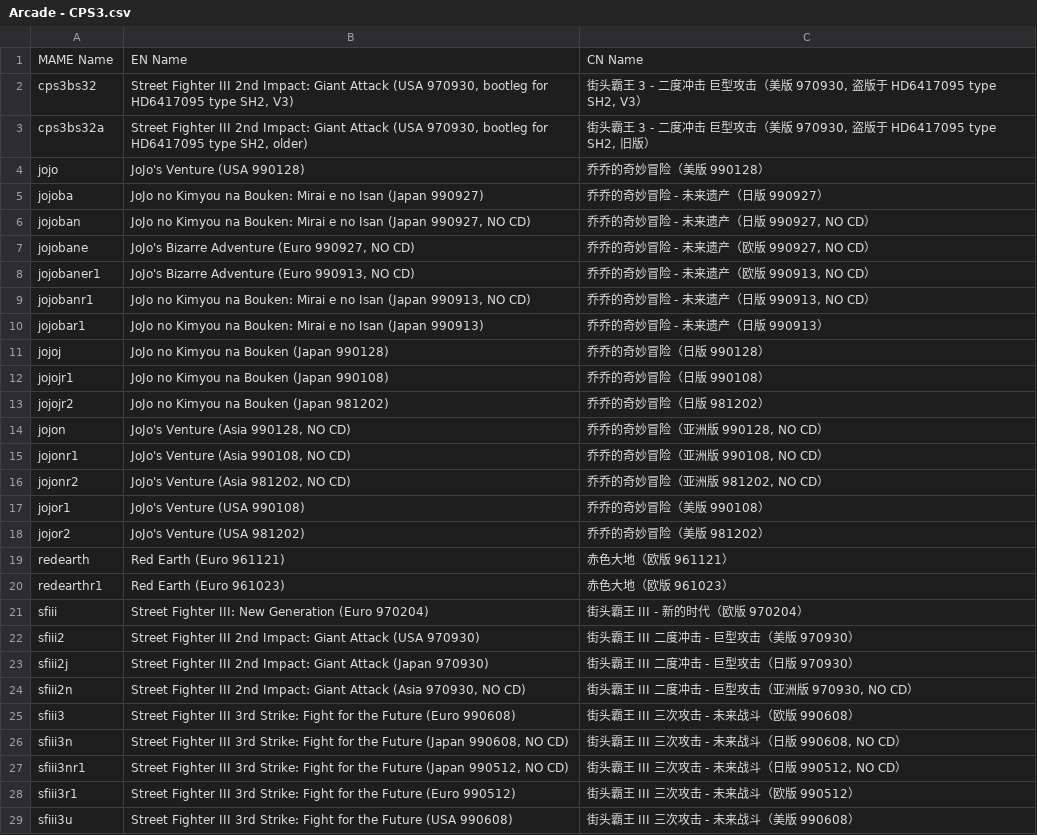
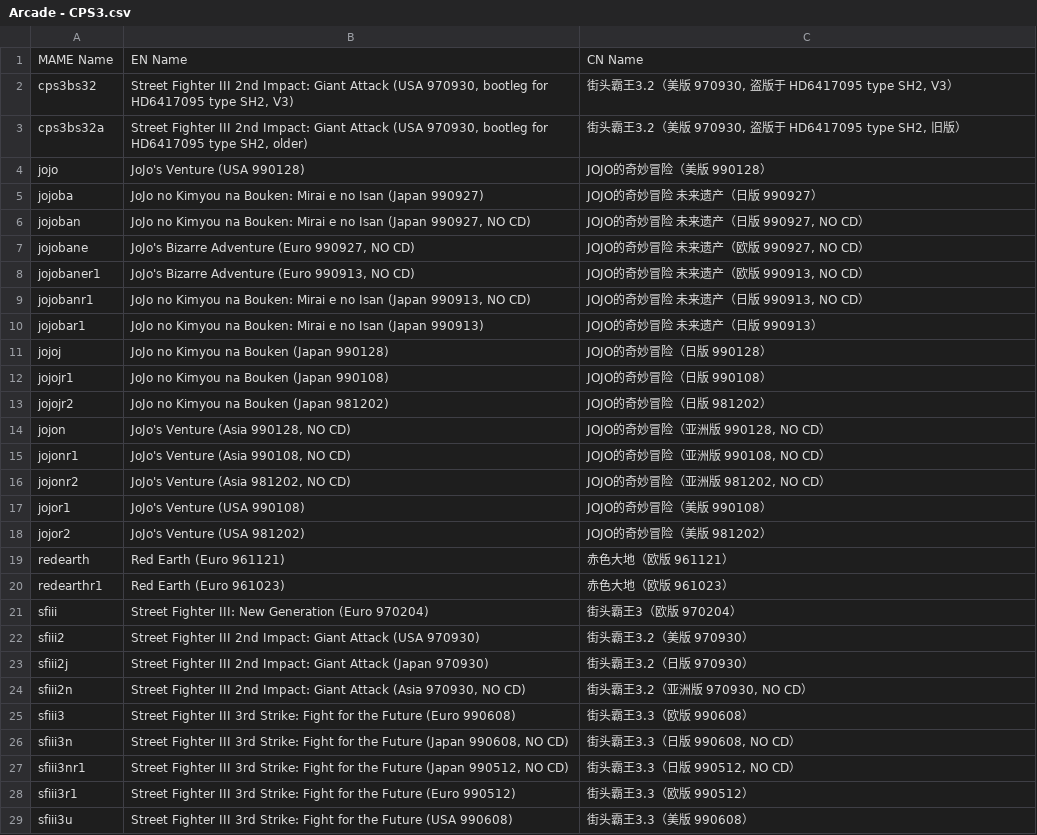
Before and after one commit to yingw/rom-name-cn, a CSV file: Arcade - CPS3.csv, drawn as a sheet; only a part is shown; the diff covers the shown part only.

Commit message:
结合游戏名称在 RetroArch 和 WiiFlow 之类 APP 中的展示效果、百度百科、百度贴吧、B站和豆瓣中流传的叫法，精简之

```diff
--- a/Arcade - CPS3.csv
+++ b/Arcade - CPS3.csv
@@ -1,29 +1,29 @@
 MAME Name,EN Name,CN Name
-cps3bs32,"Street Fighter III 2nd Impact: Giant Attack (USA 970930, bootleg for HD6417095 type SH2, V3)","街头霸王 3 - 二度冲击 巨型攻击（美版 970930, 盗版于 HD6417095 type SH2, V3）"
-cps3bs32a,"Street Fighter III 2nd Impact: Giant Attack (USA 970930, bootleg for HD6417095 type SH2, older)","街头霸王 3 - 二度冲击 巨型攻击（美版 970930, 盗版于 HD6417095 type SH2, 旧版）"
-jojo,JoJo's Venture (USA 990128),乔乔的奇妙冒险（美版 990128）
-jojoba,JoJo no Kimyou na Bouken: Mirai e no Isan (Japan 990927),乔乔的奇妙冒险 - 未来遗产（日版 990927）
-jojoban,"JoJo no Kimyou na Bouken: Mirai e no Isan (Japan 990927, NO CD)","乔乔的奇妙冒险 - 未来遗产（日版 990927, NO CD）"
-jojobane,"JoJo's Bizarre Adventure (Euro 990927, NO CD)","乔乔的奇妙冒险 - 未来遗产（欧版 990927, NO CD）"
-jojobaner1,"JoJo's Bizarre Adventure (Euro 990913, NO CD)","乔乔的奇妙冒险 - 未来遗产（欧版 990913, NO CD）"
-jojobanr1,"JoJo no Kimyou na Bouken: Mirai e no Isan (Japan 990913, NO CD)","乔乔的奇妙冒险 - 未来遗产（日版 990913, NO CD）"
-jojobar1,JoJo no Kimyou na Bouken: Mirai e no Isan (Japan 990913),乔乔的奇妙冒险 - 未来遗产（日版 990913）
-jojoj,JoJo no Kimyou na Bouken (Japan 990128),乔乔的奇妙冒险（日版 990128）
-jojojr1,JoJo no Kimyou na Bouken (Japan 990108),乔乔的奇妙冒险（日版 990108）
-jojojr2,JoJo no Kimyou na Bouken (Japan 981202),乔乔的奇妙冒险（日版 981202）
-jojon,"JoJo's Venture (Asia 990128, NO CD)","乔乔的奇妙冒险（亚洲版 990128, NO CD）"
-jojonr1,"JoJo's Venture (Asia 990108, NO CD)","乔乔的奇妙冒险（亚洲版 990108, NO CD）"
-jojonr2,"JoJo's Venture (Asia 981202, NO CD)","乔乔的奇妙冒险（亚洲版 981202, NO CD）"
-jojor1,JoJo's Venture (USA 990108),乔乔的奇妙冒险（美版 990108）
-jojor2,JoJo's Venture (USA 981202),乔乔的奇妙冒险（美版 981202）
+cps3bs32,"Street Fighter III 2nd Impact: Giant Attack (USA 970930, bootleg for HD6417095 type SH2, V3)","街头霸王3.2（美版 970930, 盗版于 HD6417095 type SH2, V3）"
+cps3bs32a,"Street Fighter III 2nd Impact: Giant Attack (USA 970930, bootleg for HD6417095 type SH2, older)","街头霸王3.2（美版 970930, 盗版于 HD6417095 type SH2, 旧版）"
+jojo,JoJo's Venture (USA 990128),JOJO的奇妙冒险（美版 990128）
+jojoba,JoJo no Kimyou na Bouken: Mirai e no Isan (Japan 990927),JOJO的奇妙冒险 未来遗产（日版 990927）
+jojoban,"JoJo no Kimyou na Bouken: Mirai e no Isan (Japan 990927, NO CD)","JOJO的奇妙冒险 未来遗产（日版 990927, NO CD）"
+jojobane,"JoJo's Bizarre Adventure (Euro 990927, NO CD)","JOJO的奇妙冒险 未来遗产（欧版 990927, NO CD）"
+jojobaner1,"JoJo's Bizarre Adventure (Euro 990913, NO CD)","JOJO的奇妙冒险 未来遗产（欧版 990913, NO CD）"
+jojobanr1,"JoJo no Kimyou na Bouken: Mirai e no Isan (Japan 990913, NO CD)","JOJO的奇妙冒险 未来遗产（日版 990913, NO CD）"
+jojobar1,JoJo no Kimyou na Bouken: Mirai e no Isan (Japan 990913),JOJO的奇妙冒险 未来遗产（日版 990913）
+jojoj,JoJo no Kimyou na Bouken (Japan 990128),JOJO的奇妙冒险（日版 990128）
+jojojr1,JoJo no Kimyou na Bouken (Japan 990108),JOJO的奇妙冒险（日版 990108）
+jojojr2,JoJo no Kimyou na Bouken (Japan 981202),JOJO的奇妙冒险（日版 981202）
+jojon,"JoJo's Venture (Asia 990128, NO CD)","JOJO的奇妙冒险（亚洲版 990128, NO CD）"
+jojonr1,"JoJo's Venture (Asia 990108, NO CD)","JOJO的奇妙冒险（亚洲版 990108, NO CD）"
+jojonr2,"JoJo's Venture (Asia 981202, NO CD)","JOJO的奇妙冒险（亚洲版 981202, NO CD）"
+jojor1,JoJo's Venture (USA 990108),JOJO的奇妙冒险（美版 990108）
+jojor2,JoJo's Venture (USA 981202),JOJO的奇妙冒险（美版 981202）
 redearth,Red Earth (Euro 961121),赤色大地（欧版 961121）
 redearthr1,Red Earth (Euro 961023),赤色大地（欧版 961023）
-sfiii,Street Fighter III: New Generation (Euro 970204),街头霸王 III - 新的时代（欧版 970204）
-sfiii2,Street Fighter III 2nd Impact: Giant Attack (USA 970930),街头霸王 III 二度冲击 - 巨型攻击（美版 970930）
-sfiii2j,Street Fighter III 2nd Impact: Giant Attack (Japan 970930),街头霸王 III 二度冲击 - 巨型攻击（日版 970930）
-sfiii2n,"Street Fighter III 2nd Impact: Giant Attack (Asia 970930, NO CD)","街头霸王 III 二度冲击 - 巨型攻击（亚洲版 970930, NO CD）"
-sfiii3,Street Fighter III 3rd Strike: Fight for the Future (Euro 990608),街头霸王 III 三次攻击 - 未来战斗（欧版 990608）
-sfiii3n,"Street Fighter III 3rd Strike: Fight for the Future (Japan 990608, NO CD)","街头霸王 III 三次攻击 - 未来战斗（日版 990608, NO CD）"
-sfiii3nr1,"Street Fighter III 3rd Strike: Fight for the Future (Japan 990512, NO CD)","街头霸王 III 三次攻击 - 未来战斗（日版 990512, NO CD）"
-sfiii3r1,Street Fighter III 3rd Strike: Fight for the Future (Euro 990512),街头霸王 III 三次攻击 - 未来战斗（欧版 990512）
-sfiii3u,Street Fighter III 3rd Strike: Fight for the Future (USA 990608),街头霸王 III 三次攻击 - 未来战斗（美版 990608）
+sfiii,Street Fighter III: New Generation (Euro 970204),街头霸王3（欧版 970204）
+sfiii2,Street Fighter III 2nd Impact: Giant Attack (USA 970930),街头霸王3.2（美版 970930）
+sfiii2j,Street Fighter III 2nd Impact: Giant Attack (Japan 970930),街头霸王3.2（日版 970930）
+sfiii2n,"Street Fighter III 2nd Impact: Giant Attack (Asia 970930, NO CD)","街头霸王3.2（亚洲版 970930, NO CD）"
+sfiii3,Street Fighter III 3rd Strike: Fight for the Future (Euro 990608),街头霸王3.3（欧版 990608）
+sfiii3n,"Street Fighter III 3rd Strike: Fight for the Future (Japan 990608, NO CD)","街头霸王3.3（日版 990608, NO CD）"
+sfiii3nr1,"Street Fighter III 3rd Strike: Fight for the Future (Japan 990512, NO CD)","街头霸王3.3（日版 990512, NO CD）"
+sfiii3r1,Street Fighter III 3rd Strike: Fight for the Future (Euro 990512),街头霸王3.3（欧版 990512）
+sfiii3u,Street Fighter III 3rd Strike: Fight for the Future (USA 990608),街头霸王3.3（美版 990608）
```
Also changed, not shown: 7 edited cells elsewhere in this file.
